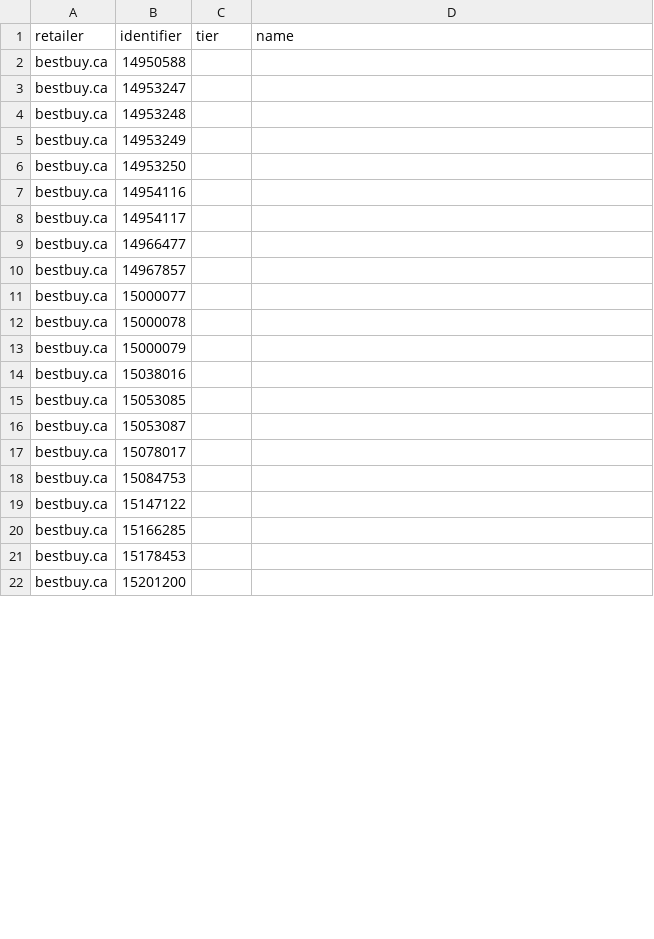
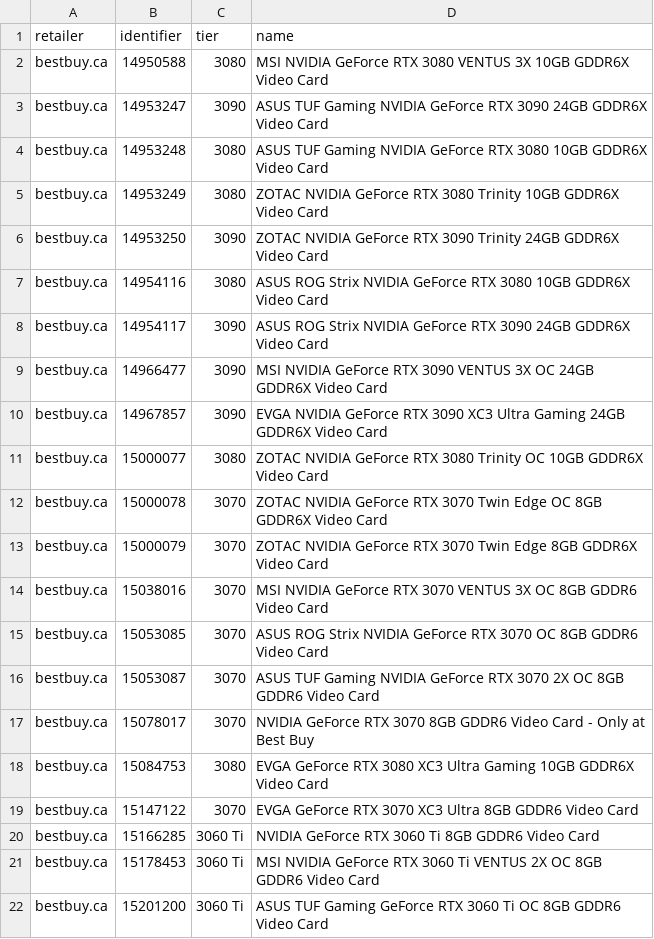
Before and after one commit to jaeseopark/stockalert, a CSV file: stockalert/skus.csv, drawn as a sheet; only a part is shown; the diff covers the shown part only.

```diff
--- a/stockalert/skus.csv
+++ b/stockalert/skus.csv
@@ -1,22 +1,22 @@
 retailer,identifier,tier,name
-bestbuy.ca,14950588,,
-bestbuy.ca,14953247,,
-bestbuy.ca,14953248,,
-bestbuy.ca,14953249,,
-bestbuy.ca,14953250,,
-bestbuy.ca,14954116,,
-bestbuy.ca,14954117,,
-bestbuy.ca,14966477,,
-bestbuy.ca,14967857,,
-bestbuy.ca,15000077,,
-bestbuy.ca,15000078,,
-bestbuy.ca,15000079,,
-bestbuy.ca,15038016,,
-bestbuy.ca,15053085,,
-bestbuy.ca,15053087,,
-bestbuy.ca,15078017,,
-bestbuy.ca,15084753,,
-bestbuy.ca,15147122,,
-bestbuy.ca,15166285,,
-bestbuy.ca,15178453,,
-bestbuy.ca,15201200,,
+bestbuy.ca,14950588,3080,MSI NVIDIA GeForce RTX 3080 VENTUS 3X 10GB GDDR6X Video Card
+bestbuy.ca,14953247,3090,ASUS TUF Gaming NVIDIA GeForce RTX 3090 24GB GDDR6X Video Card
+bestbuy.ca,14953248,3080,ASUS TUF Gaming NVIDIA GeForce RTX 3080 10GB GDDR6X Video Card
+bestbuy.ca,14953249,3080,ZOTAC NVIDIA GeForce RTX 3080 Trinity 10GB GDDR6X Video Card
+bestbuy.ca,14953250,3090,ZOTAC NVIDIA GeForce RTX 3090 Trinity 24GB GDDR6X Video Card
+bestbuy.ca,14954116,3080,ASUS ROG Strix NVIDIA GeForce RTX 3080 10GB GDDR6X Video Card
+bestbuy.ca,14954117,3090,ASUS ROG Strix NVIDIA GeForce RTX 3090 24GB GDDR6X Video Card
+bestbuy.ca,14966477,3090,MSI NVIDIA GeForce RTX 3090 VENTUS 3X OC 24GB GDDR6X Video Card
+bestbuy.ca,14967857,3090,EVGA NVIDIA GeForce RTX 3090 XC3 Ultra Gaming 24GB GDDR6X Video Card
+bestbuy.ca,15000077,3080,ZOTAC NVIDIA GeForce RTX 3080 Trinity OC 10GB GDDR6X Video Card
+bestbuy.ca,15000078,3070,ZOTAC NVIDIA GeForce RTX 3070 Twin Edge OC 8GB GDDR6X Video Card
+bestbuy.ca,15000079,3070,ZOTAC NVIDIA GeForce RTX 3070 Twin Edge 8GB GDDR6X Video Card
+bestbuy.ca,15038016,3070,MSI NVIDIA GeForce RTX 3070 VENTUS 3X OC 8GB GDDR6 Video Card
+bestbuy.ca,15053085,3070,ASUS ROG Strix NVIDIA GeForce RTX 3070 OC 8GB GDDR6 Video Card
+bestbuy.ca,15053087,3070,ASUS TUF Gaming NVIDIA GeForce RTX 3070 2X OC 8GB GDDR6 Video Card
+bestbuy.ca,15078017,3070,NVIDIA GeForce RTX 3070 8GB GDDR6 Video Card - Only at Best Buy
+bestbuy.ca,15084753,3080,EVGA GeForce RTX 3080 XC3 Ultra Gaming 10GB GDDR6X Video Card
+bestbuy.ca,15147122,3070,EVGA GeForce RTX 3070 XC3 Ultra 8GB GDDR6 Video Card
+bestbuy.ca,15166285,3060 Ti,NVIDIA GeForce RTX 3060 Ti 8GB GDDR6 Video Card
+bestbuy.ca,15178453,3060 Ti,MSI NVIDIA GeForce RTX 3060 Ti VENTUS 2X OC 8GB GDDR6 Video Card
+bestbuy.ca,15201200,3060 Ti,ASUS TUF Gaming GeForce RTX 3060 Ti OC 8GB GDDR6 Video Card
```
Also changed, not shown: 40 edited cells elsewhere in this file, 5 other files.
